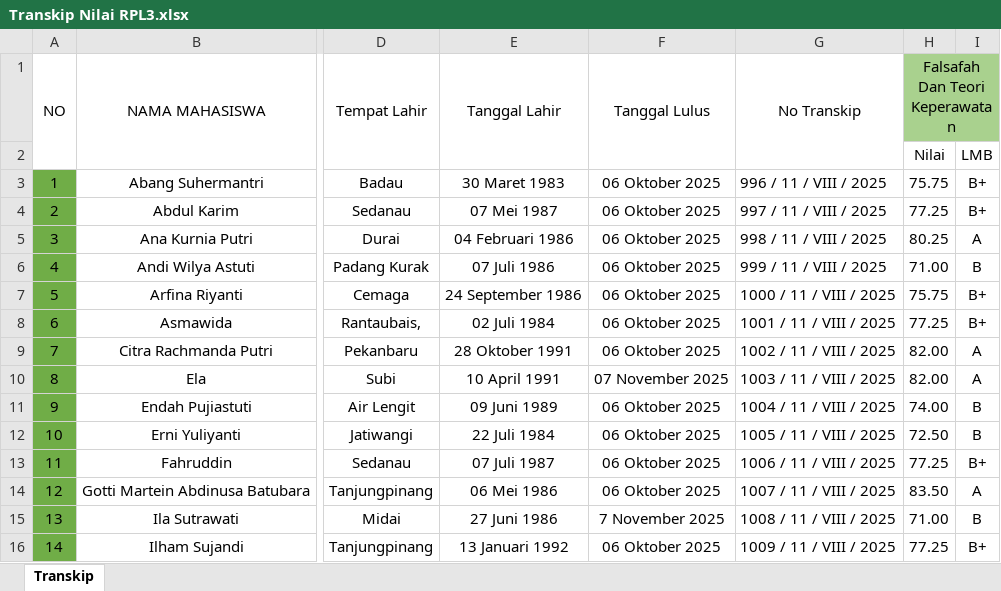
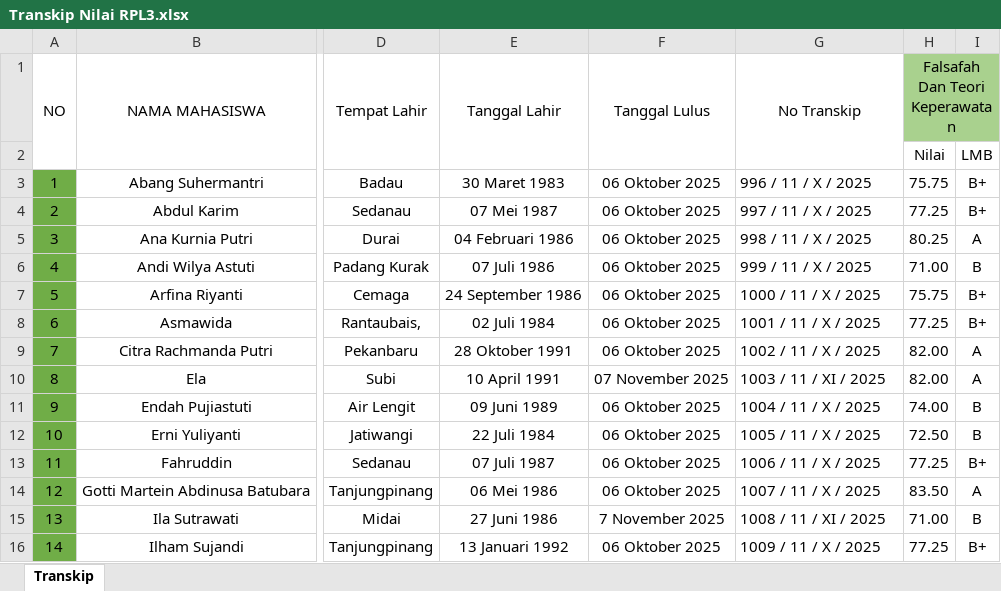
Before and after one commit to nandomardi23/transkip_nilai_2025, an Excel workbook: S1 Keperawatan/RPL/RPL 3/Transkip Nilai RPL3.xlsx, sheet Transkip, drawn as a sheet; only a part is shown, gaps mark what is left out; values as stored, in another font and other column widths than the file's, no borders; the diff covers the shown part only; the diff names each change by its address in the sheet, - before the commit and + after, or states it on an @@ line.

```diff
--- a/S1 Keperawatan/RPL/RPL 3/Transkip Nilai RPL3.xlsx (sheet Transkip)
+++ b/S1 Keperawatan/RPL/RPL 3/Transkip Nilai RPL3.xlsx (sheet Transkip)
-G3: 996 / 11 / VIII / 2025
+G3: 996 / 11 / X / 2025
-G4: 997 / 11 / VIII / 2025
+G4: 997 / 11 / X / 2025
-G5: 998 / 11 / VIII / 2025
+G5: 998 / 11 / X / 2025
-G6: 999 / 11 / VIII / 2025
+G6: 999 / 11 / X / 2025
-G7: 1000 / 11 / VIII / 2025
+G7: 1000 / 11 / X / 2025
-G8: 1001 / 11 / VIII / 2025
+G8: 1001 / 11 / X / 2025
-G9: 1002 / 11 / VIII / 2025
+G9: 1002 / 11 / X / 2025
-G10: 1003 / 11 / VIII / 2025
+G10: 1003 / 11 / XI / 2025
-G11: 1004 / 11 / VIII / 2025
+G11: 1004 / 11 / X / 2025
-G12: 1005 / 11 / VIII / 2025
+G12: 1005 / 11 / X / 2025
-G13: 1006 / 11 / VIII / 2025
+G13: 1006 / 11 / X / 2025
-G14: 1007 / 11 / VIII / 2025
+G14: 1007 / 11 / X / 2025
-G15: 1008 / 11 / VIII / 2025
+G15: 1008 / 11 / XI / 2025
-G16: 1009 / 11 / VIII / 2025
+G16: 1009 / 11 / X / 2025
```
Also changed, not shown: 37 edited cells elsewhere in this sheet, S1 Keperawatan/Reguler/Transkip Nilai S1 Reguler.xlsx, 8 other files.
